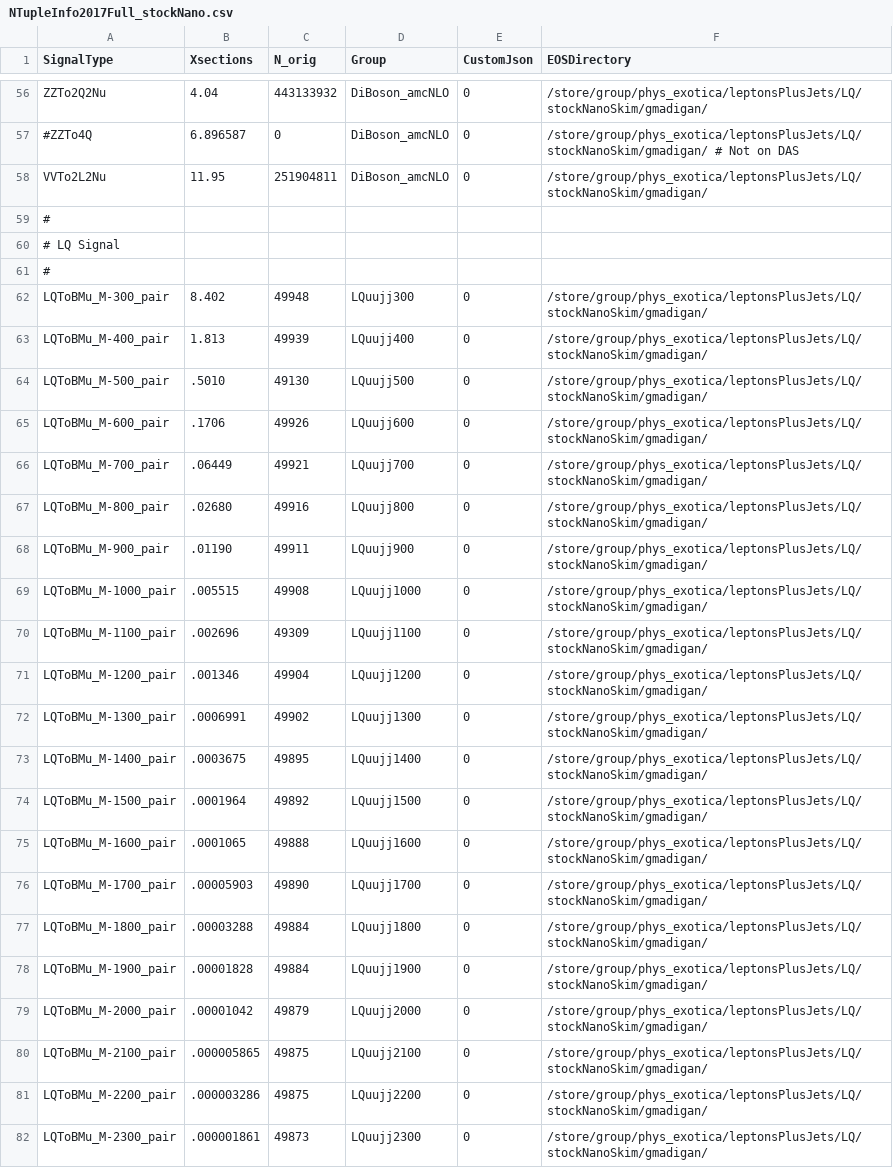
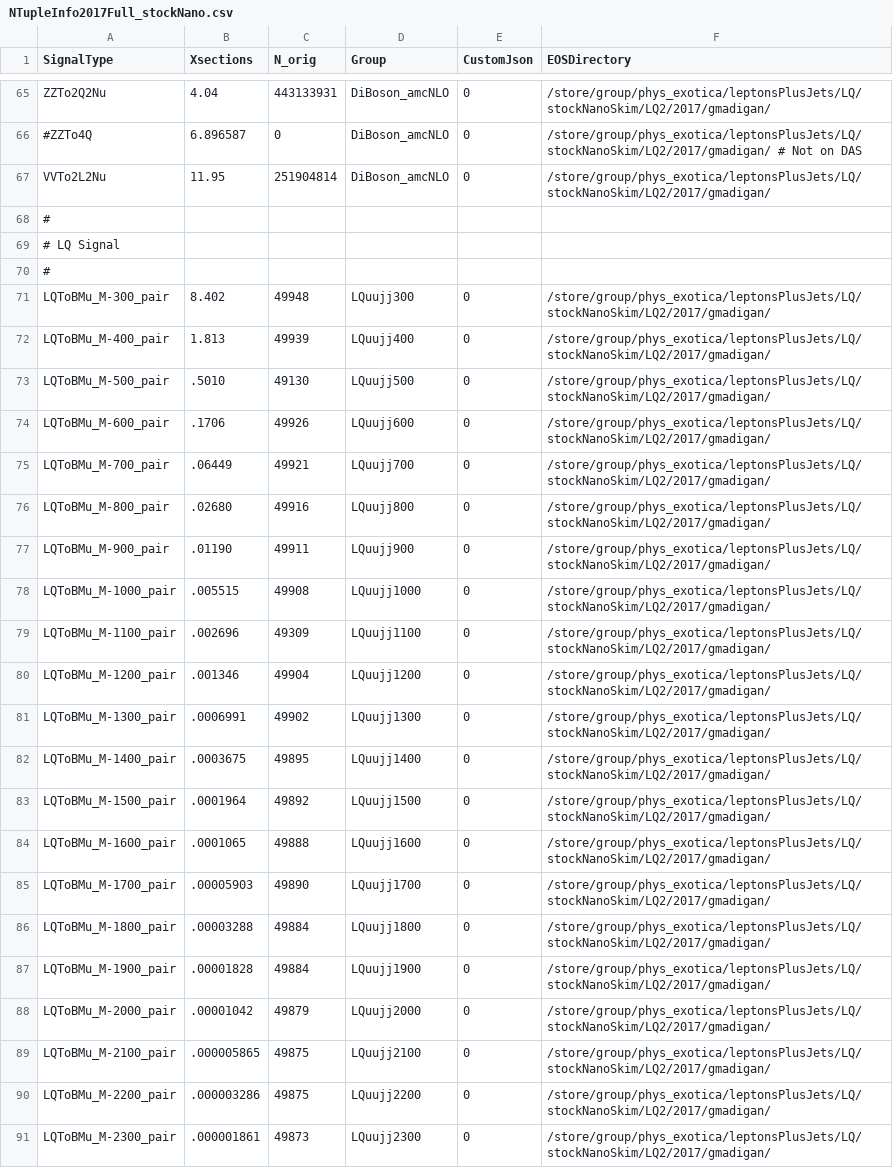
Before and after one commit to DavidMorse/LQ2Analysis, a CSV file: NTupleInfo2017Full_stockNano.csv, drawn as a sheet; only a part is shown, gaps mark what is left out; addresses are those after the commit; the diff covers the shown part only; the diff names each change by its address in the sheet, - before the commit and + after, or states it on an @@ line.

```diff
--- a/NTupleInfo2017Full_stockNano.csv
+++ b/NTupleInfo2017Full_stockNano.csv
-C65 (N_orig): 443133932
+C65 (N_orig): 443133931
-F65 (EOSDirectory): /store/group/phys_exotica/leptonsPlusJets/LQ/stockNanoSkim/gmadigan/
+F65 (EOSDirectory): /store/group/phys_exotica/leptonsPlusJets/LQ/stockNanoSkim/LQ2/2017/gmadigan/
-F66 (EOSDirectory): /store/group/phys_exotica/leptonsPlusJets/LQ/stockNanoSkim/gmadigan/ # Not…
+F66 (EOSDirectory): /store/group/phys_exotica/leptonsPlusJets/LQ/stockNanoSkim/LQ2/2017/gmadigan/ # Not…
-C67 (N_orig): 251904811
+C67 (N_orig): 251904814
-F67 (EOSDirectory): /store/group/phys_exotica/leptonsPlusJets/LQ/stockNanoSkim/gmadigan/
+F67 (EOSDirectory): /store/group/phys_exotica/leptonsPlusJets/LQ/stockNanoSkim/LQ2/2017/gmadigan/
-F71:F91 (EOSDirectory): /store/group/phys_exotica/leptonsPlusJets/LQ/stockNanoSkim/gmadigan/
+F71:F91 (EOSDirectory): /store/group/phys_exotica/leptonsPlusJets/LQ/stockNanoSkim/LQ2/2017/gmadigan/
```
Also changed, not shown: 9 added rows and 92 edited cells elsewhere in this file, 3 other files.
